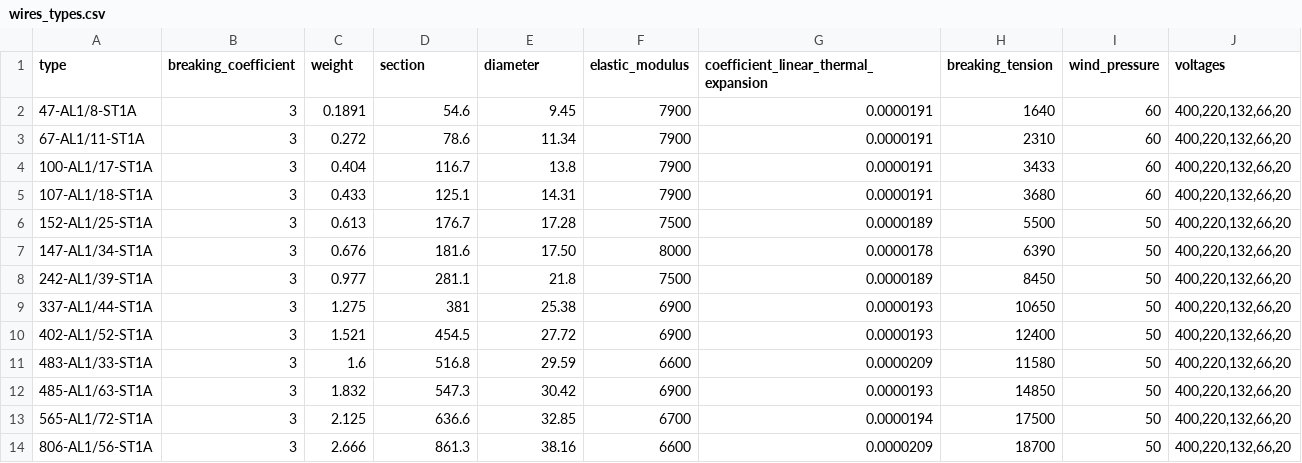
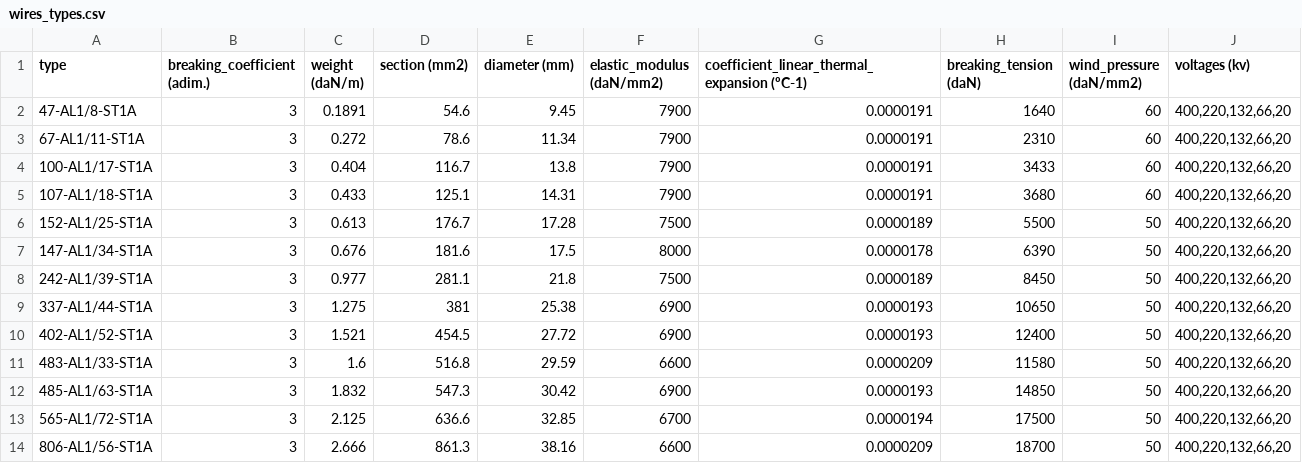
Before and after one commit to UCLM-PAFyC/model_management_tools, a CSV file: libCpp/wires_types.csv, drawn as a sheet; the diff names each change by its address in the sheet, - before the commit and + after, or states it on an @@ line.

```diff
--- a/libCpp/wires_types.csv
+++ b/libCpp/wires_types.csv
-B1: breaking_coefficient
+B1: breaking_coefficient (adim.)
-C1: weight
+C1: weight (daN/m)
-D1: section
+D1: section (mm2)
-E1: diameter
+E1: diameter (mm)
-F1: elastic_modulus
+F1: elastic_modulus (daN/mm2)
-G1: coefficient_linear_thermal_expansion
+G1: coefficient_linear_thermal_expansion (ºC-1)
-H1: breaking_tension
+H1: breaking_tension (daN)
-I1: wind_pressure
+I1: wind_pressure (daN/mm2)
-J1: voltages
+J1: voltages (kv)
-E7 (diameter (mm)): 17.50
+E7 (diameter (mm)): 17.5
```
Also changed, not shown: libCppOldOSGeo4W/wires_types.csv, 20 other files.
